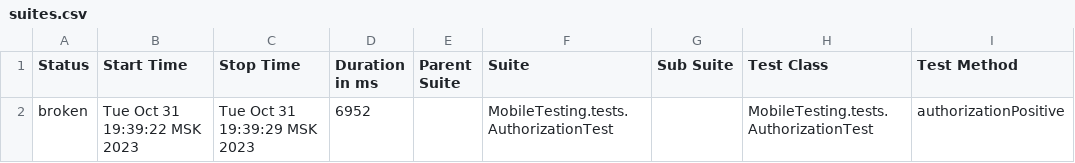
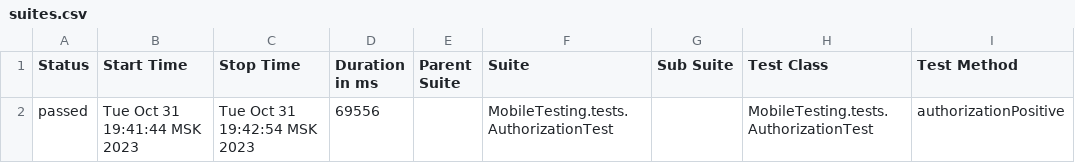
Before and after one commit to devops-ot/allure, a CSV file: data/suites.csv, drawn as a sheet; only a part is shown; the diff names each change by its address in the sheet, - before the commit and + after, or states it on an @@ line.

```diff
--- a/data/suites.csv
+++ b/data/suites.csv
-A2 (Status): broken
+A2 (Status): passed
-B2 (Start Time): Tue Oct 31 19:39:22 MSK 2023
+B2 (Start Time): Tue Oct 31 19:41:44 MSK 2023
-C2 (Stop Time): Tue Oct 31 19:39:29 MSK 2023
+C2 (Stop Time): Tue Oct 31 19:42:54 MSK 2023
-D2 (Duration in ms): 6952
+D2 (Duration in ms): 69556
```
Also changed, not shown: 23 other files.
